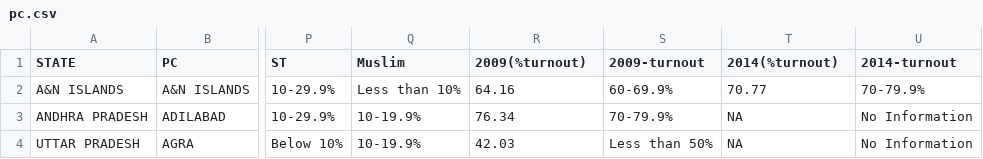
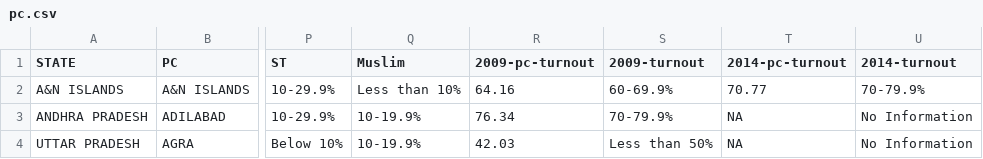
Before and after one commit to tswaroop/election, a CSV file: pc.csv, drawn as a sheet; only a part is shown, gaps mark what is left out; the diff names each change by its address in the sheet, - before the commit and + after, or states it on an @@ line.

Commit message:
Re-format turnout header. Avoid errors for non-existent States / PCs

```diff
--- a/pc.csv
+++ b/pc.csv
-R1: 2009(%turnout)
+R1: 2009-pc-turnout
-T1: 2014(%turnout)
+T1: 2014-pc-turnout
```
Also changed, not shown: 2 other files.
